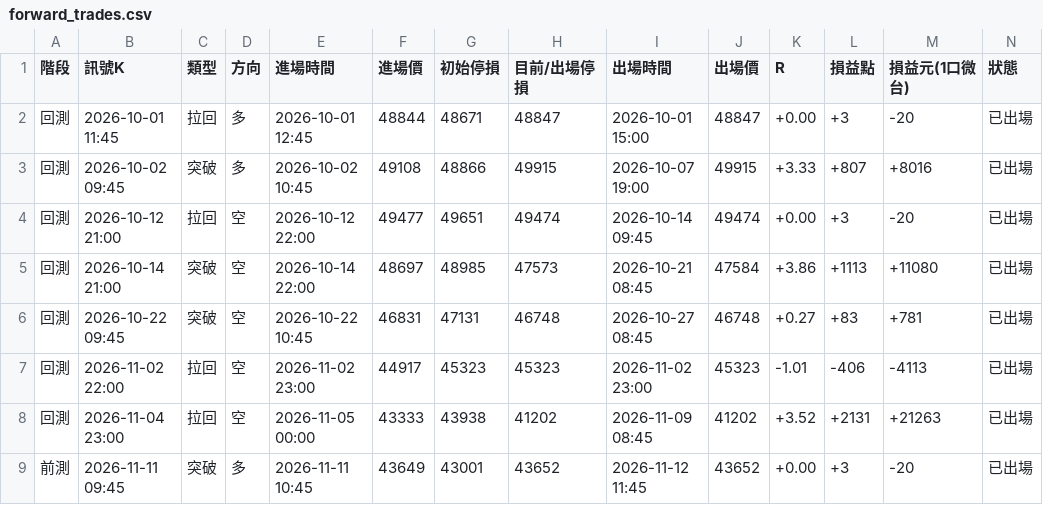
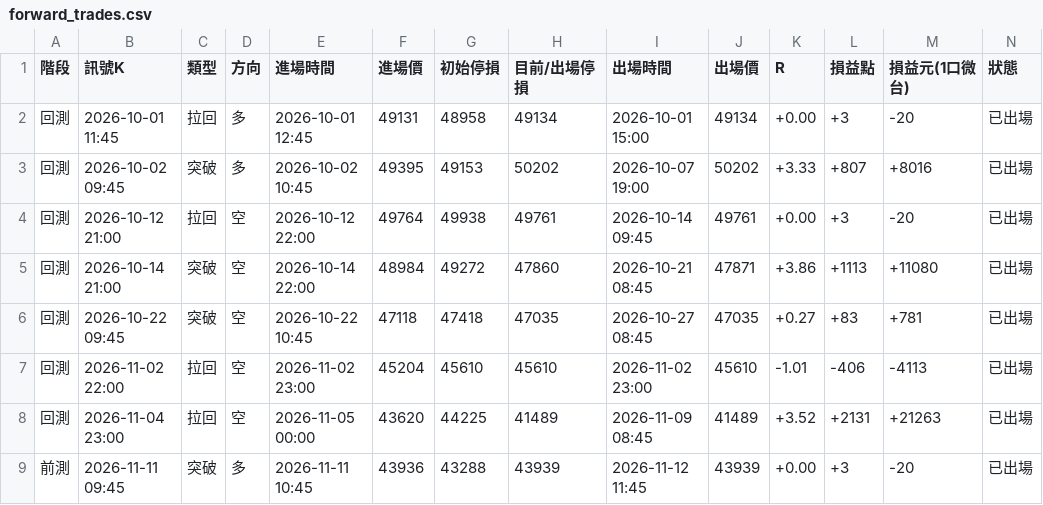
Before and after one commit to asinkk/Tardemonkey, a CSV file: history/forward_trades.csv, drawn as a sheet; only a part is shown; the diff covers the shown part only.

```diff
--- a/history/forward_trades.csv
+++ b/history/forward_trades.csv
@@ -1,9 +1,9 @@
 階段,訊號K,類型,方向,進場時間,進場價,初始停損,目前/出場停損,出場時間,出場價,R,損益點,損益元(1口微台),狀態
-回測,2026-10-01 11:45,拉回,多,2026-10-01 12:45,48844,48671,48847,2026-10-01 15:00,48847,+0.00,+3,-20,已出場
-回測,2026-10-02 09:45,突破,多,2026-10-02 10:45,49108,48866,49915,2026-10-07 19:00,49915,+3.33,+807,+8016,已出場
-回測,2026-10-12 21:00,拉回,空,2026-10-12 22:00,49477,49651,49474,2026-10-14 09:45,49474,+0.00,+3,-20,已出場
-回測,2026-10-14 21:00,突破,空,2026-10-14 22:00,48697,48985,47573,2026-10-21 08:45,47584,+3.86,+1113,+11080,已出場
-回測,2026-10-22 09:45,突破,空,2026-10-22 10:45,46831,47131,46748,2026-10-27 08:45,46748,+0.27,+83,+781,已出場
-回測,2026-11-02 22:00,拉回,空,2026-11-02 23:00,44917,45323,45323,2026-11-02 23:00,45323,-1.01,-406,-4113,已出場
-回測,2026-11-04 23:00,拉回,空,2026-11-05 00:00,43333,43938,41202,2026-11-09 08:45,41202,+3.52,+2131,+21263,已出場
-前測,2026-11-11 09:45,突破,多,2026-11-11 10:45,43649,43001,43652,2026-11-12 11:45,43652,+0.00,+3,-20,已出場
+回測,2026-10-01 11:45,拉回,多,2026-10-01 12:45,49131,48958,49134,2026-10-01 15:00,49134,+0.00,+3,-20,已出場
+回測,2026-10-02 09:45,突破,多,2026-10-02 10:45,49395,49153,50202,2026-10-07 19:00,50202,+3.33,+807,+8016,已出場
+回測,2026-10-12 21:00,拉回,空,2026-10-12 22:00,49764,49938,49761,2026-10-14 09:45,49761,+0.00,+3,-20,已出場
+回測,2026-10-14 21:00,突破,空,2026-10-14 22:00,48984,49272,47860,2026-10-21 08:45,47871,+3.86,+1113,+11080,已出場
+回測,2026-10-22 09:45,突破,空,2026-10-22 10:45,47118,47418,47035,2026-10-27 08:45,47035,+0.27,+83,+781,已出場
+回測,2026-11-02 22:00,拉回,空,2026-11-02 23:00,45204,45610,45610,2026-11-02 23:00,45610,-1.01,-406,-4113,已出場
+回測,2026-11-04 23:00,拉回,空,2026-11-05 00:00,43620,44225,41489,2026-11-09 08:45,41489,+3.52,+2131,+21263,已出場
+前測,2026-11-11 09:45,突破,多,2026-11-11 10:45,43936,43288,43939,2026-11-12 11:45,43939,+0.00,+3,-20,已出場
```
Also changed, not shown: 10 edited cells elsewhere in this file, 8 other files.
